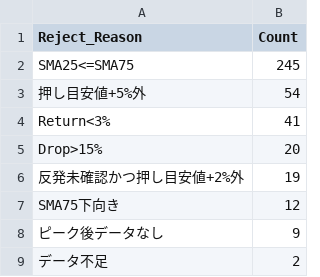
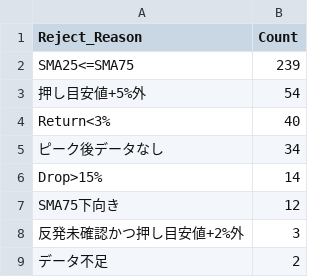
Before and after one commit to tomiya713-lab/oshime-bot, a CSV file: reports/pullback_rejection_summary_latest.csv, drawn as a sheet.

```diff
--- a/reports/pullback_rejection_summary_latest.csv
+++ b/reports/pullback_rejection_summary_latest.csv
@@ -1,9 +1,9 @@
 Reject_Reason,Count
-SMA25<=SMA75,245
+SMA25<=SMA75,239
 押し目安値+5%外,54
-Return<3%,41
-Drop>15%,20
-反発未確認かつ押し目安値+2%外,19
+Return<3%,40
+ピーク後データなし,34
+Drop>15%,14
 SMA75下向き,12
-ピーク後データなし,9
+反発未確認かつ押し目安値+2%外,3
 データ不足,2
```
Also changed, not shown: reports/pullback_candidates_latest.csv, reports/pullback_near_miss_latest.csv, 2 other files.
